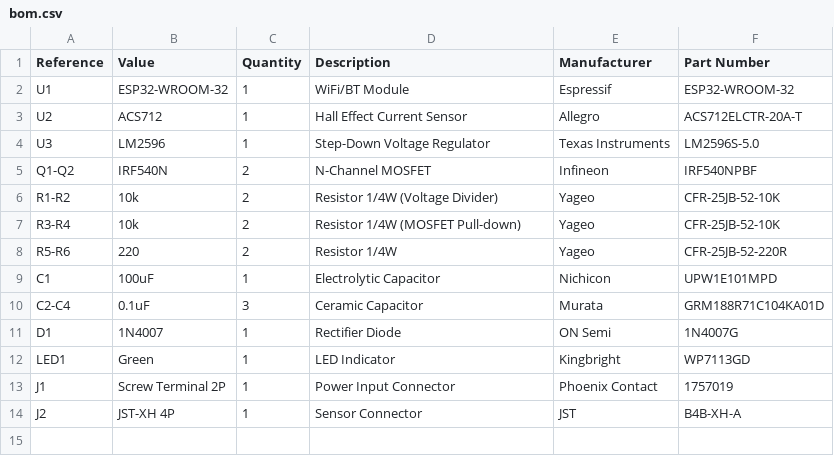
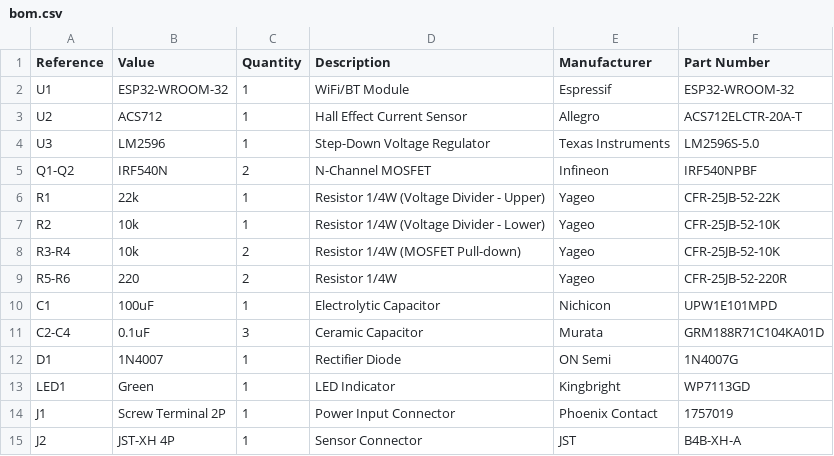
Before and after one commit to Koxka-coder/spicy-merkaat-hardware, a CSV file: bom/bom.csv, drawn as a sheet.

```diff
--- a/bom/bom.csv
+++ b/bom/bom.csv
@@ -5,3 +5,4 @@ U3,LM2596,1,Step-Down Voltage Regulator,Texas Instruments,LM2596S-5.0
 Q1-Q2,IRF540N,2,N-Channel MOSFET,Infineon,IRF540NPBF
-R1-R2,10k,2,Resistor 1/4W (Voltage Divider),Yageo,CFR-25JB-52-10K
+R1,22k,1,Resistor 1/4W (Voltage Divider - Upper),Yageo,CFR-25JB-52-22K
+R2,10k,1,Resistor 1/4W (Voltage Divider - Lower),Yageo,CFR-25JB-52-10K
 R3-R4,10k,2,Resistor 1/4W (MOSFET Pull-down),Yageo,CFR-25JB-52-10K
```
Also changed, not shown: 3 other files.
